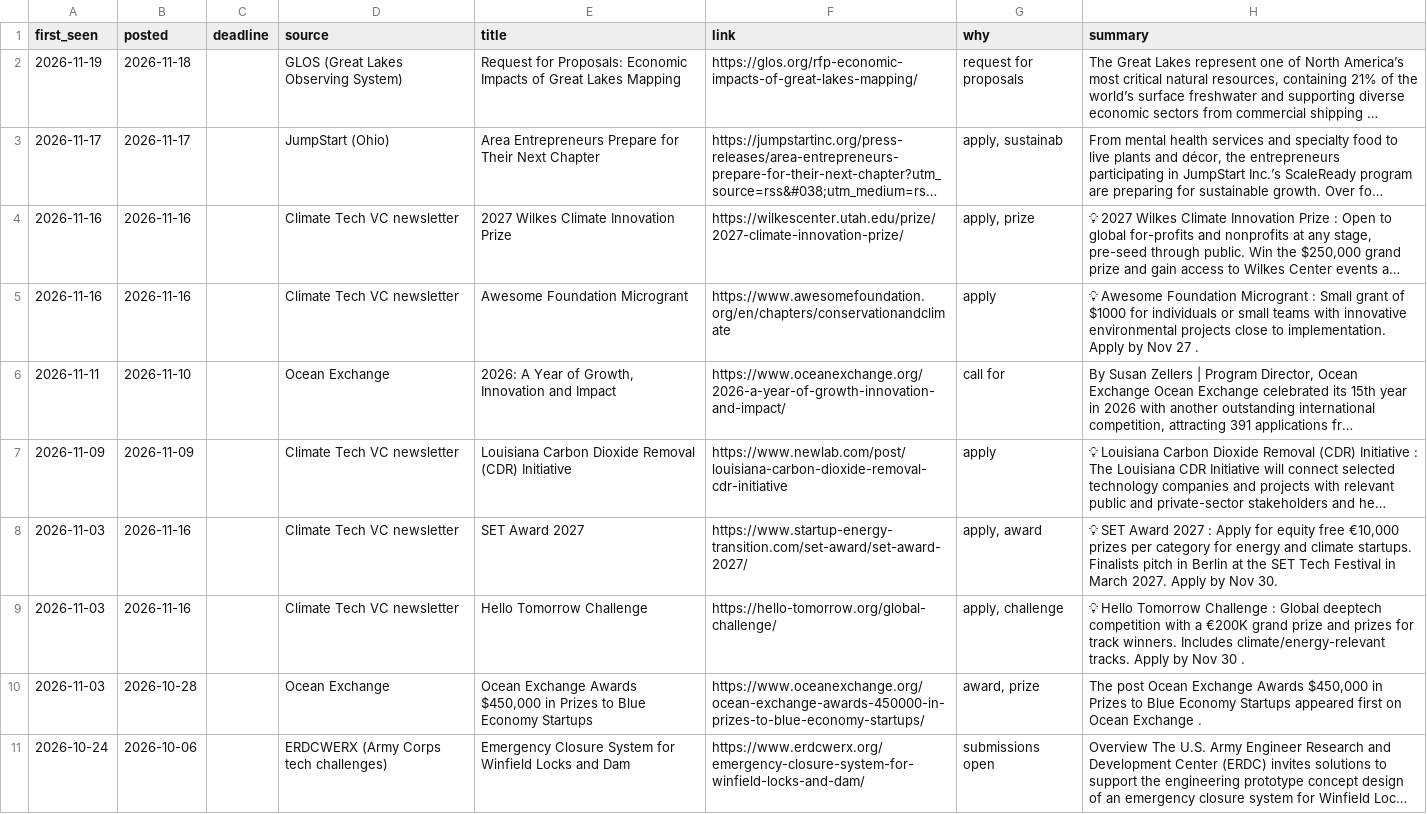
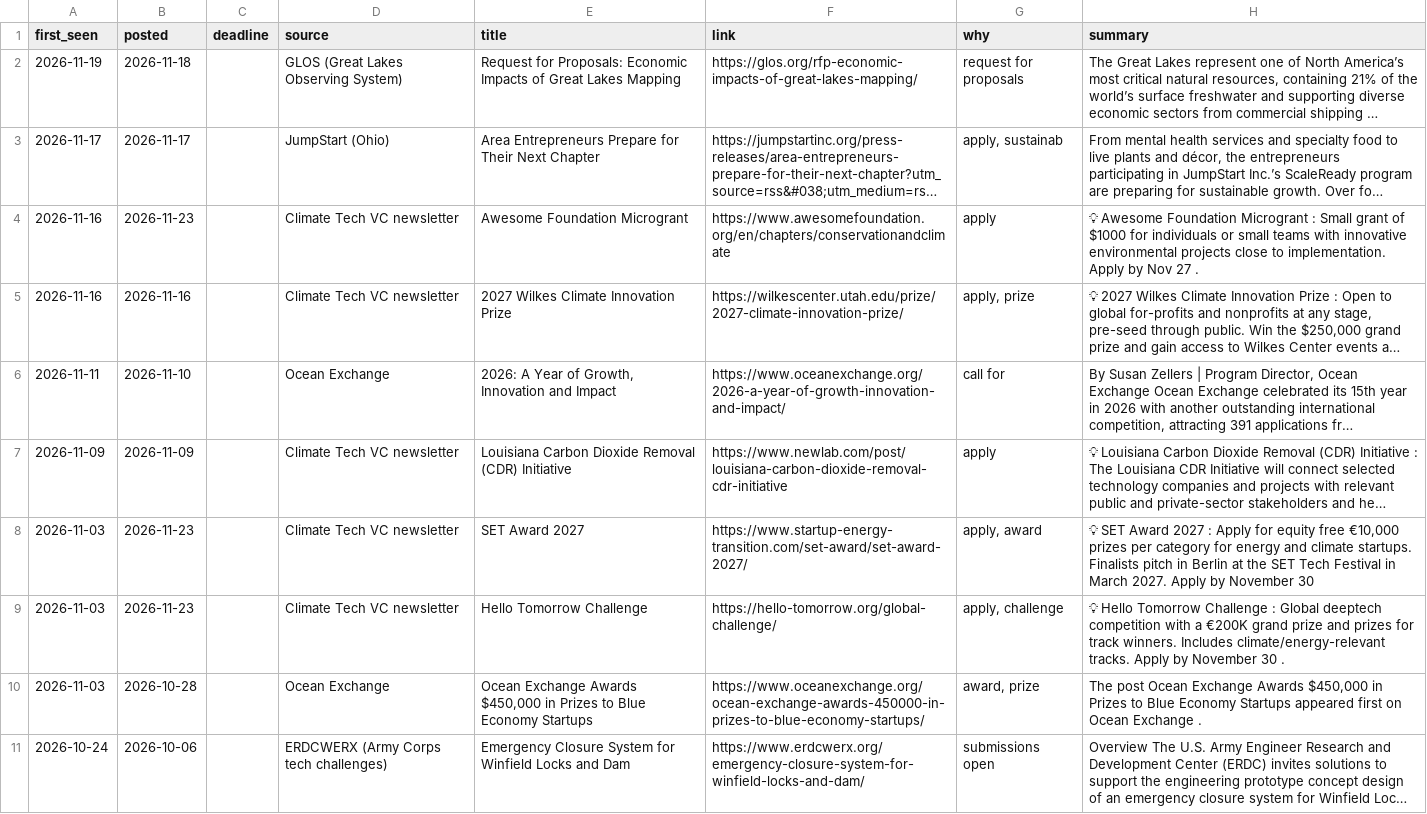
Before and after one commit to gauravshikhargandhi-web/glia-funding-tracker, a CSV file: data/leads.csv, drawn as a sheet; only a part is shown; long unchanged cells end in …; removed rows and columns are numbered as before the commit, all else as after; the diff names each change by its address in the sheet, - before the commit and + after, or states it on an @@ line.

```diff
--- a/data/leads.csv
+++ b/data/leads.csv
+row 4: 2026-11-16 | 2026-11-23 |  | Climate Tech VC newsletter | Awesome Foundation Microgrant | https://www.awesomefoundation.org/en/chapters/conservationandclimate | apply | 💡 Awesome Foundation Microgrant : Small grant of $1000 for individuals or small teams with innovative environmental projects close to implementation. Apply by Nov 27 .
-row 5: 2026-11-16 | 2026-11-16 |  | Climate Tech VC newsletter | Awesome Foundation Microgrant | https://www.awesomefoundation.org/en/chapters/conservationandclimate | apply | 💡 Awesome Foundation Microgrant : Small grant of $1000 for individuals or small teams with innovative environmental projects close to implementation. Apply by Nov 27 .
-B8:B9 (posted): 2026-11-16
+B8:B9 (posted): 2026-11-23
-H8 (summary): …Apply by Nov 30.
+H8 (summary): …Apply by November 30
-H9 (summary): …Apply by Nov 30 .
+H9 (summary): …Apply by November 30 .
```
Also changed, not shown: data/filtered_out.csv, data/matches.csv, 4 other files.
